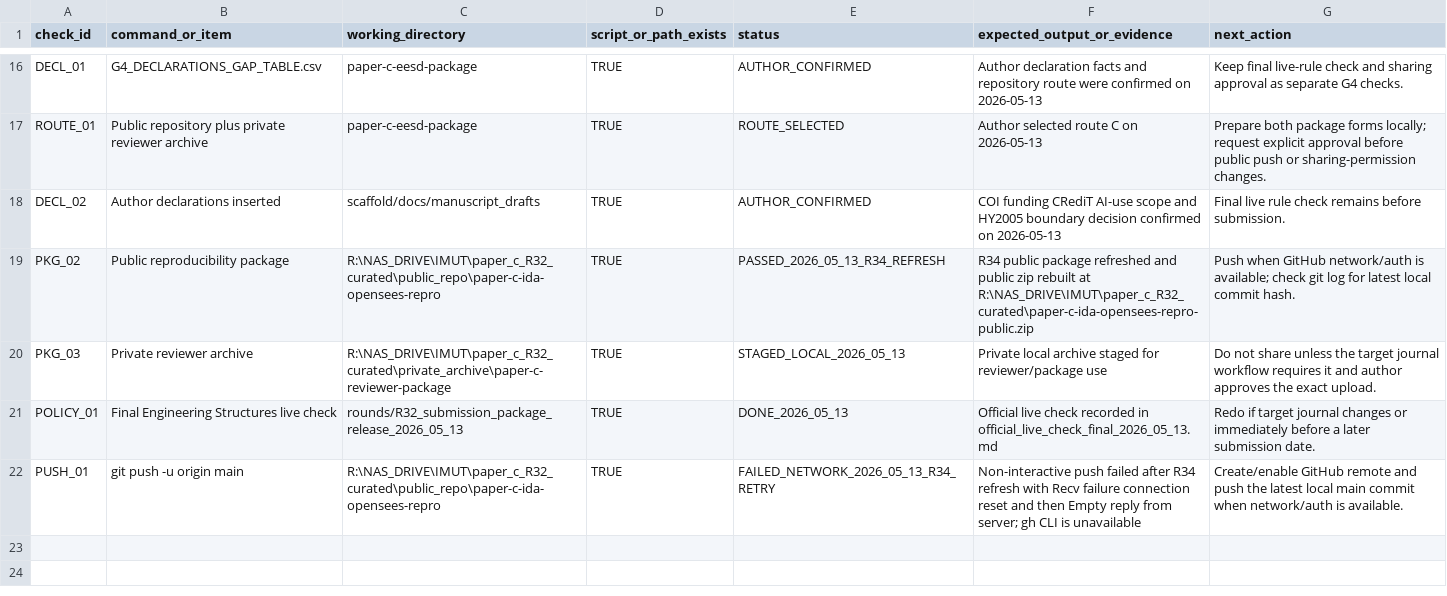
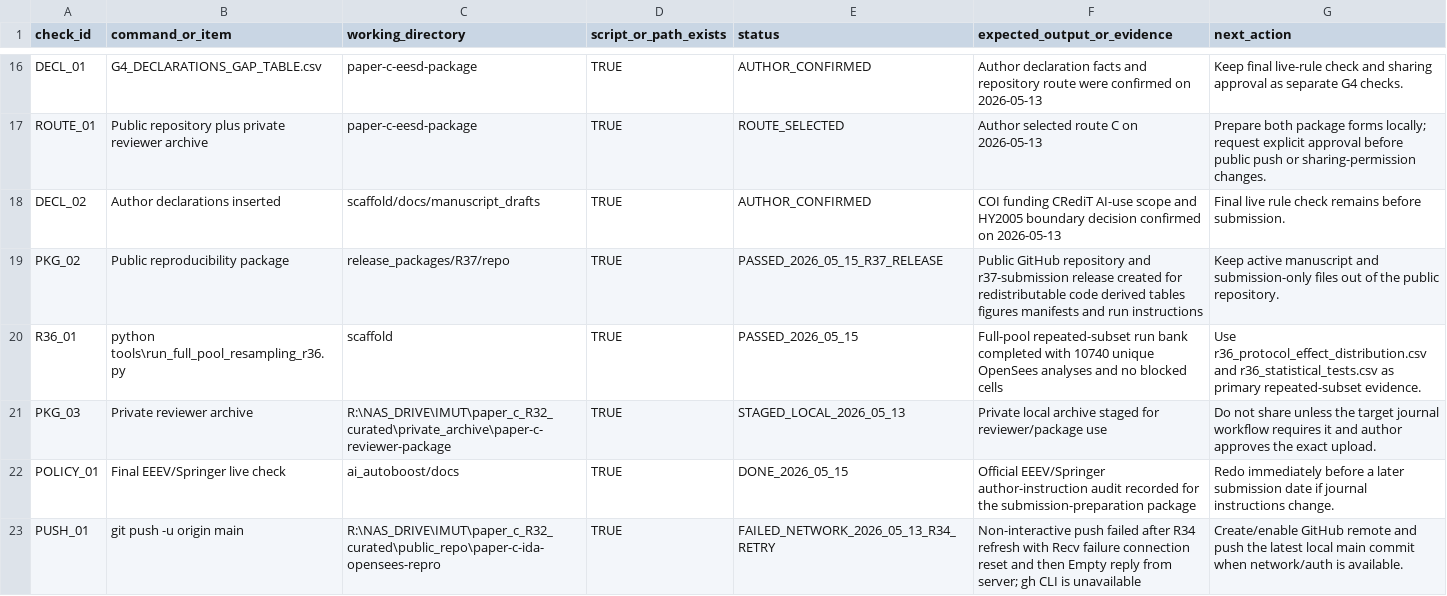
Before and after one commit to Johnsonlijian/paper-c-ida-opensees-repro, a CSV file: EXECUTION_CHECKLIST.csv, drawn as a sheet; only a part is shown, gaps mark what is left out.

Commit message:
Align public package with EEEV submission route

```diff
--- a/EXECUTION_CHECKLIST.csv
+++ b/EXECUTION_CHECKLIST.csv
@@ -18,5 +18,6 @@ ROUTE_01,Public repository plus private reviewer archive,paper-c-eesd-package,TR
 DECL_02,Author declarations inserted,scaffold/docs/manuscript_drafts,TRUE,AUTHOR_CONFIRMED,COI funding CRediT AI-use scope and HY2005 boundary decision confirmed on 2026-05-13,Final live rule check remains before submission.
-PKG_02,Public reproducibility package,R:\NAS_DRIVE\IMUT\paper_c_R32_curated\public_repo\paper-c-ida-opensees-repro,TRUE,PASSED_2026_05_13_R34_REFRESH,R34 public package refreshed and public zip rebuilt at R:\NAS_DRIVE\IMUT\paper_c_R32_curated\paper-c-ida-opensees-repro-public.zip,Push when GitHub network/auth is available; check git log for latest local commit hash.
+PKG_02,Public reproducibility package,release_packages/R37/repo,TRUE,PASSED_2026_05_15_R37_RELEASE,Public GitHub repository and r37-submission release created for redistributable code derived tables figures manifests and run instructions,Keep active manuscript and submission-only files out of the public repository.
+R36_01,python tools\run_full_pool_resampling_r36.py,scaffold,TRUE,PASSED_2026_05_15,Full-pool repeated-subset run bank completed with 10740 unique OpenSees analyses and no blocked cells,Use r36_protocol_effect_distribution.csv and r36_statistical_tests.csv as primary repeated-subset evidence.
 PKG_03,Private reviewer archive,R:\NAS_DRIVE\IMUT\paper_c_R32_curated\private_archive\paper-c-reviewer-package,TRUE,STAGED_LOCAL_2026_05_13,Private local archive staged for reviewer/package use,Do not share unless the target journal workflow requires it and author approves the exact upload.
-POLICY_01,Final Engineering Structures live check,rounds/R32_submission_package_release_2026_05_13,TRUE,DONE_2026_05_13,Official live check recorded in official_live_check_final_2026_05_13.md,Redo if target journal changes or immediately before a later submission date.
+POLICY_01,Final EEEV/Springer live check,ai_autoboost/docs,TRUE,DONE_2026_05_15,Official EEEV/Springer author-instruction audit recorded for the submission-preparation package,Redo immediately before a later submission date if journal instructions change.
 PUSH_01,git push -u origin main,R:\NAS_DRIVE\IMUT\paper_c_R32_curated\public_repo\paper-c-ida-opensees-repro,TRUE,FAILED_NETWORK_2026_05_13_R34_RETRY,Non-interactive push failed after R34 refresh with Recv failure connection reset and then Empty reply from server; gh CLI is unavailable,Create/enable GitHub remote and push the latest local main commit when network/auth is available.
```
Also changed, not shown: DATASETS_AND_LINKS.csv, PACKAGE_FILE_MANIFEST_SHA256.csv, 3 other files.
